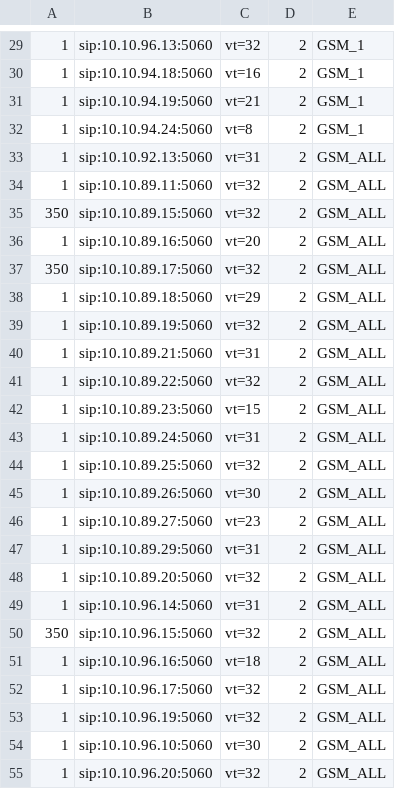
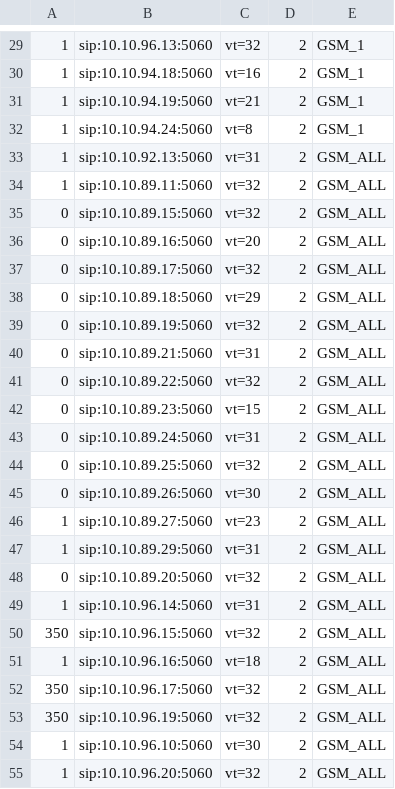
Before and after one commit to devops-itcs/CONFIG-CHANNEL-VT-FE, a CSV file: gsm.csv, drawn as a sheet; only a part is shown, gaps mark what is left out.

Commit message:
Update gsm.csv

```diff
--- a/gsm.csv
+++ b/gsm.csv
@@ -34,16 +34,16 @@
 1,sip:10.10.89.11:5060,vt=32,2,GSM_ALL
-350,sip:10.10.89.15:5060,vt=32,2,GSM_ALL
-1,sip:10.10.89.16:5060,vt=20,2,GSM_ALL
-350,sip:10.10.89.17:5060,vt=32,2,GSM_ALL
-1,sip:10.10.89.18:5060,vt=29,2,GSM_ALL
-1,sip:10.10.89.19:5060,vt=32,2,GSM_ALL
-1,sip:10.10.89.21:5060,vt=31,2,GSM_ALL
-1,sip:10.10.89.22:5060,vt=32,2,GSM_ALL
-1,sip:10.10.89.23:5060,vt=15,2,GSM_ALL
-1,sip:10.10.89.24:5060,vt=31,2,GSM_ALL
-1,sip:10.10.89.25:5060,vt=32,2,GSM_ALL
-1,sip:10.10.89.26:5060,vt=30,2,GSM_ALL
+0,sip:10.10.89.15:5060,vt=32,2,GSM_ALL
+0,sip:10.10.89.16:5060,vt=20,2,GSM_ALL
+0,sip:10.10.89.17:5060,vt=32,2,GSM_ALL
+0,sip:10.10.89.18:5060,vt=29,2,GSM_ALL
+0,sip:10.10.89.19:5060,vt=32,2,GSM_ALL
+0,sip:10.10.89.21:5060,vt=31,2,GSM_ALL
+0,sip:10.10.89.22:5060,vt=32,2,GSM_ALL
+0,sip:10.10.89.23:5060,vt=15,2,GSM_ALL
+0,sip:10.10.89.24:5060,vt=31,2,GSM_ALL
+0,sip:10.10.89.25:5060,vt=32,2,GSM_ALL
+0,sip:10.10.89.26:5060,vt=30,2,GSM_ALL
 1,sip:10.10.89.27:5060,vt=23,2,GSM_ALL
 1,sip:10.10.89.29:5060,vt=31,2,GSM_ALL
-1,sip:10.10.89.20:5060,vt=32,2,GSM_ALL
+0,sip:10.10.89.20:5060,vt=32,2,GSM_ALL
 1,sip:10.10.96.14:5060,vt=31,2,GSM_ALL
@@ -51,4 +51,4 @@
 1,sip:10.10.96.16:5060,vt=18,2,GSM_ALL
-1,sip:10.10.96.17:5060,vt=32,2,GSM_ALL
-1,sip:10.10.96.19:5060,vt=32,2,GSM_ALL
+350,sip:10.10.96.17:5060,vt=32,2,GSM_ALL
+350,sip:10.10.96.19:5060,vt=32,2,GSM_ALL
 1,sip:10.10.96.10:5060,vt=30,2,GSM_ALL
```
